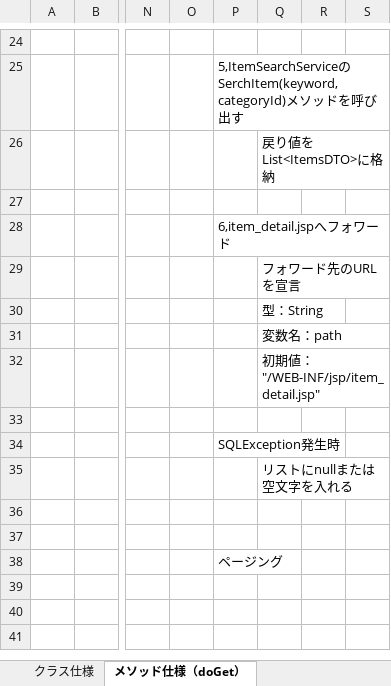
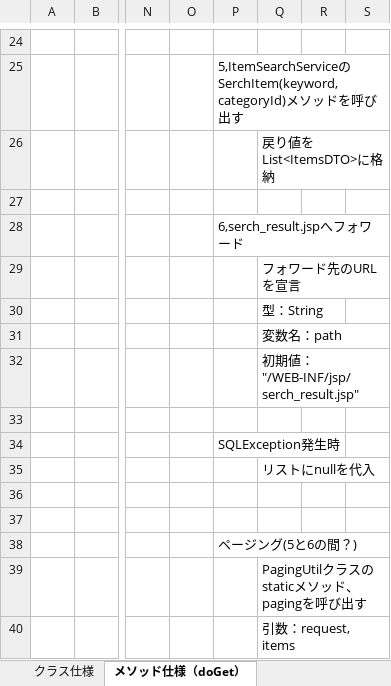
Before and after one commit to TakagiHinako/dev, an Excel workbook: システム開発演習/020-内部_プログラミング設計/022-クラス仕様書/Servletのクラス仕様書(SerchResultServlet).xlsx, sheet メソッド仕様（doGet）, drawn as a sheet; only a part is shown, gaps mark what is left out; values as stored, in another font and other column widths than the file's, no borders; rows hold the shown columns only; the diff names each change by its address in the sheet, - before the commit and + after, or states it on an @@ line.

```diff
--- a/システム開発演習/020-内部_プログラミング設計/022-クラス仕様書/Servletのクラス仕様書(SerchResultServlet).xlsx (sheet メソッド仕様（doGet）)
+++ b/システム開発演習/020-内部_プログラミング設計/022-クラス仕様書/Servletのクラス仕様書(SerchResultServlet).xlsx (sheet メソッド仕様（doGet）)
-P28: 6,item_detail.jspへフォワード
+P28: 6,serch_result.jspへフォワード
-Q32: 初期値："/WEB-INF/jsp/item_detail.jsp"
+Q32: 初期値："/WEB-INF/jsp/serch_result.jsp"
-Q35: リストにnullまたは空文字を入れる
+Q35: リストにnullを代入
-P38: ページング
+P38: ページング(5と6の間？)
+row 39:  |  |  |  |  | PagingUtilクラスのstaticメソッド、pagingを呼び出す
+row 40:  |  |  |  |  | 引数：request, items
```
Also changed, not shown: システム開発演習/020-内部_プログラミング設計/021-クラス図/021-クラス図_商品検索画面.xlsx, システム開発演習/030-試験/031-単体試験計画書兼結果書.xlsx, 7 other files.
